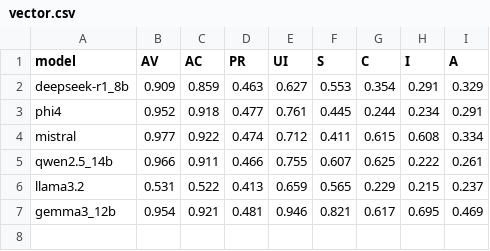
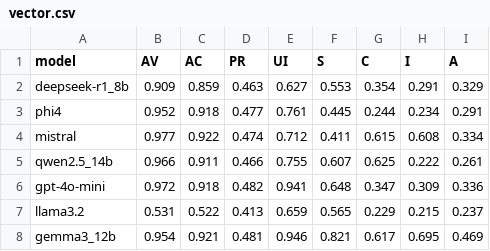
Before and after one commit to spritz-group/LLM-CVSS, a CSV file: results/vector.csv, drawn as a sheet.

```diff
--- a/results/vector.csv
+++ b/results/vector.csv
@@ -5,2 +5,3 @@ mistral,0.977,0.922,0.474,0.712,0.411,0.615,0.608,0.334
 qwen2.5_14b,0.966,0.911,0.466,0.755,0.607,0.625,0.222,0.261
+gpt-4o-mini,0.972,0.918,0.482,0.941,0.648,0.347,0.309,0.336
 llama3.2,0.531,0.522,0.413,0.659,0.565,0.229,0.215,0.237
```
Also changed, not shown: results/components.csv, results/cwe_vector.csv, 11 other files.
